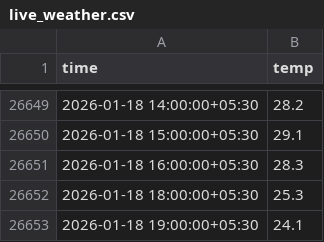
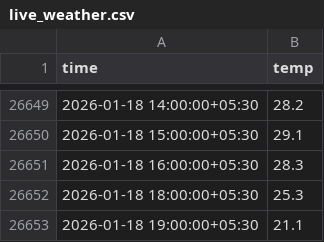
Before and after one commit to Shashank-kalasani/Predict_weather, a CSV file: data/live_weather.csv, drawn as a sheet; only a part is shown, gaps mark what is left out.

```diff
--- a/data/live_weather.csv
+++ b/data/live_weather.csv
@@ -26652,2 +26652,2 @@ time,temp
 2026-01-18 18:00:00+05:30,25.3
-2026-01-18 19:00:00+05:30,24.1
+2026-01-18 19:00:00+05:30,21.1
```
